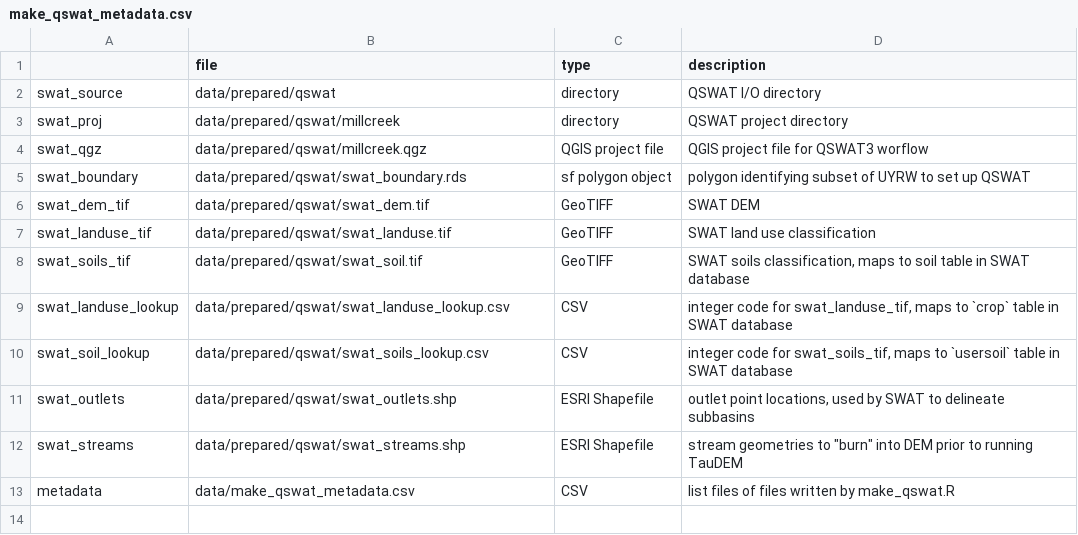
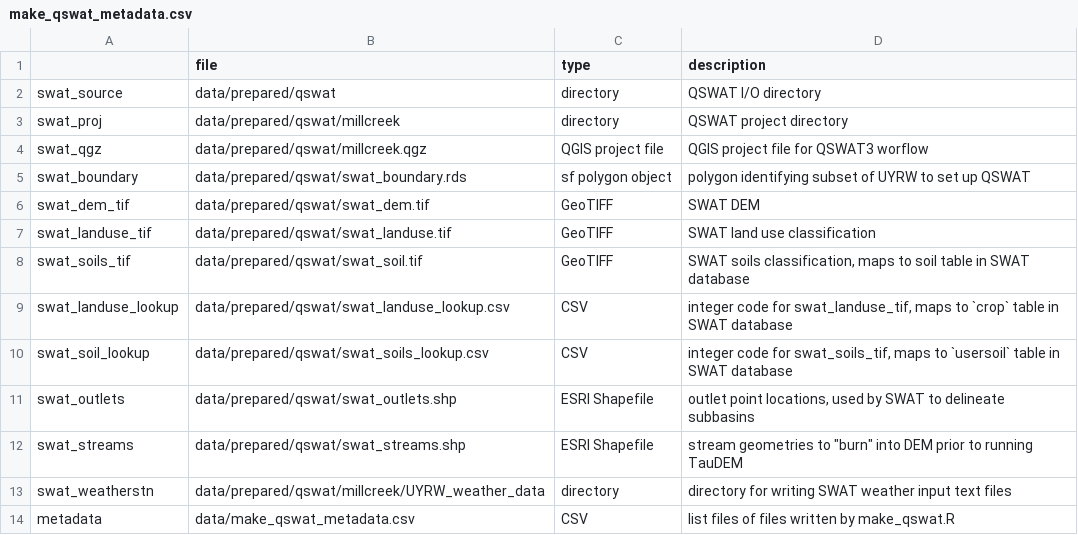
Before and after one commit to deankoch/UYRW_data, a CSV file: data/make_qswat_metadata.csv, drawn as a sheet.

Commit message:
some QGIS steps eliminated from workflow, and weather data now written in make_qswat. run_qswat now executes SWAT simulations without SWATPlusR, using custom helper functions

```diff
--- a/data/make_qswat_metadata.csv
+++ b/data/make_qswat_metadata.csv
@@ -12,2 +12,3 @@
 "swat_streams","data/prepared/qswat/swat_streams.shp","ESRI Shapefile","stream geometries to ""burn"" into DEM prior to running TauDEM"
+"swat_weatherstn","data/prepared/qswat/millcreek/UYRW_weather_data","directory","directory for writing SWAT weather input text files"
 "metadata","data/make_qswat_metadata.csv","CSV","list files of files written by make_qswat.R"
```
Also changed, not shown: 4 other files.
